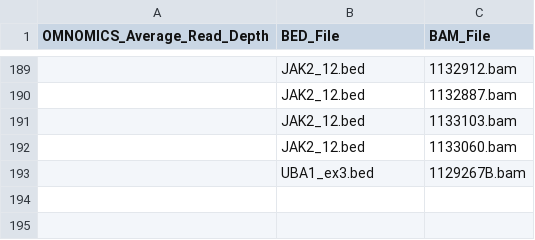
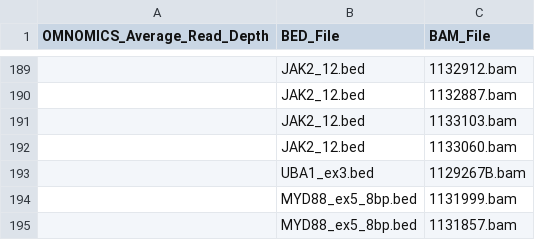
Before and after one commit to pfcv99/metrics_app, a CSV file: data/bam_bed_map/bam_bed_map.csv, drawn as a sheet; only a part is shown, gaps mark what is left out; the diff names each change by its address in the sheet, - before the commit and + after, or states it on an @@ line.

Commit message:
new run

```diff
--- a/data/bam_bed_map/bam_bed_map.csv
+++ b/data/bam_bed_map/bam_bed_map.csv
+row 194:  | MYD88_ex5_8bp.bed | 1131999.bam
+row 195:  | MYD88_ex5_8bp.bed | 1131857.bam
```
